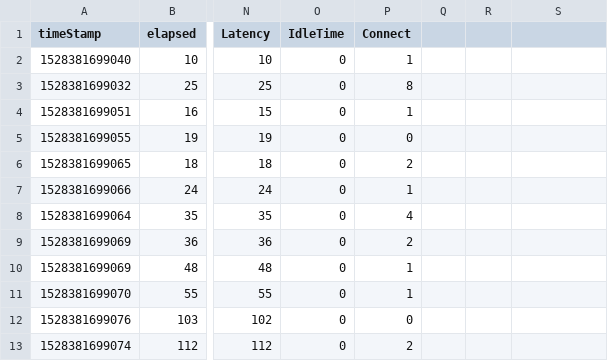
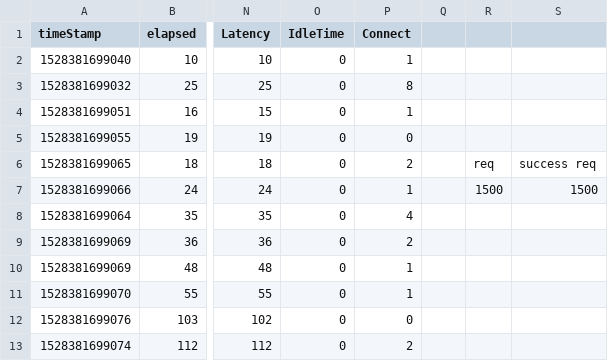
Before and after one commit to nafiary/bismillah, a CSV file: test-jmeter/300/graphresults.csv, drawn as a sheet; only a part is shown, gaps mark what is left out; the diff names each change by its address in the sheet, - before the commit and + after, or states it on an @@ line.

```diff
--- a/test-jmeter/300/graphresults.csv
+++ b/test-jmeter/300/graphresults.csv
-R6: (empty)
+R6: req
-S6: (empty)
+S6: success req
-R7: (empty)
+R7: 1500
-S7: (empty)
+S7: 1500
```
Also changed, not shown: 28 other files.
